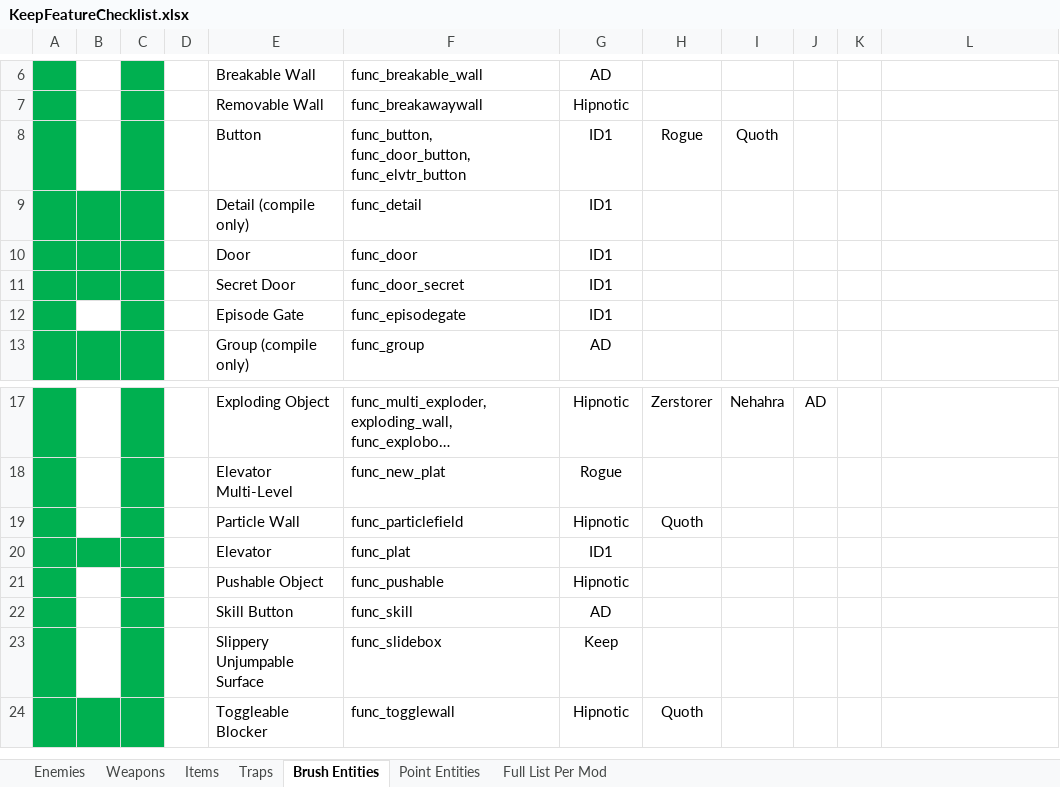
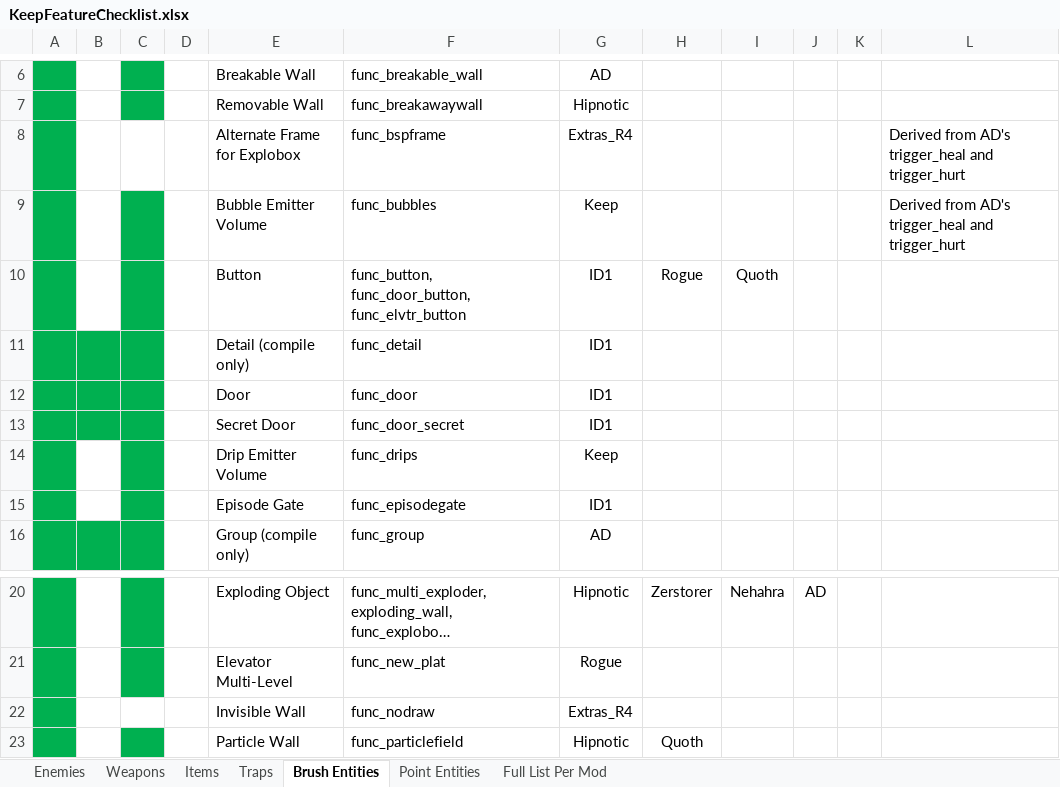
Before and after one commit to JosiahJack/Keep, an Excel workbook: KeepFeatureChecklist.xlsx, sheet Brush Entities, drawn as a sheet; only a part is shown, gaps mark what is left out; the shorter side is filled out with more unchanged rows; long unchanged cells end in …; values as stored, in another font and other column widths than the file's, no borders; the diff names each change by its address in the sheet, - before the commit and + after, or states it on an @@ line.

```diff
--- a/KeepFeatureChecklist.xlsx (sheet Brush Entities)
+++ b/KeepFeatureChecklist.xlsx (sheet Brush Entities)
+row 8:  |  |  |  | Alternate Frame for Explobox | func_bspframe | Extras_R4 |  |  |  |  | Derived from AD's trigger_heal and trigger_hurt
+row 9:  |  |  |  | Bubble Emitter Volume | func_bubbles | Keep |  |  |  |  | Derived from AD's trigger_heal and trigger_hurt
+row 14:  |  |  |  | Drip Emitter Volume | func_drips | Keep
+row 22:  |  |  |  | Invisible Wall | func_nodraw | Extras_R4
```
Also changed, not shown: sheet Enemies, sheet Point Entities, sheet Items, sheet Weapons, sheet Traps.
